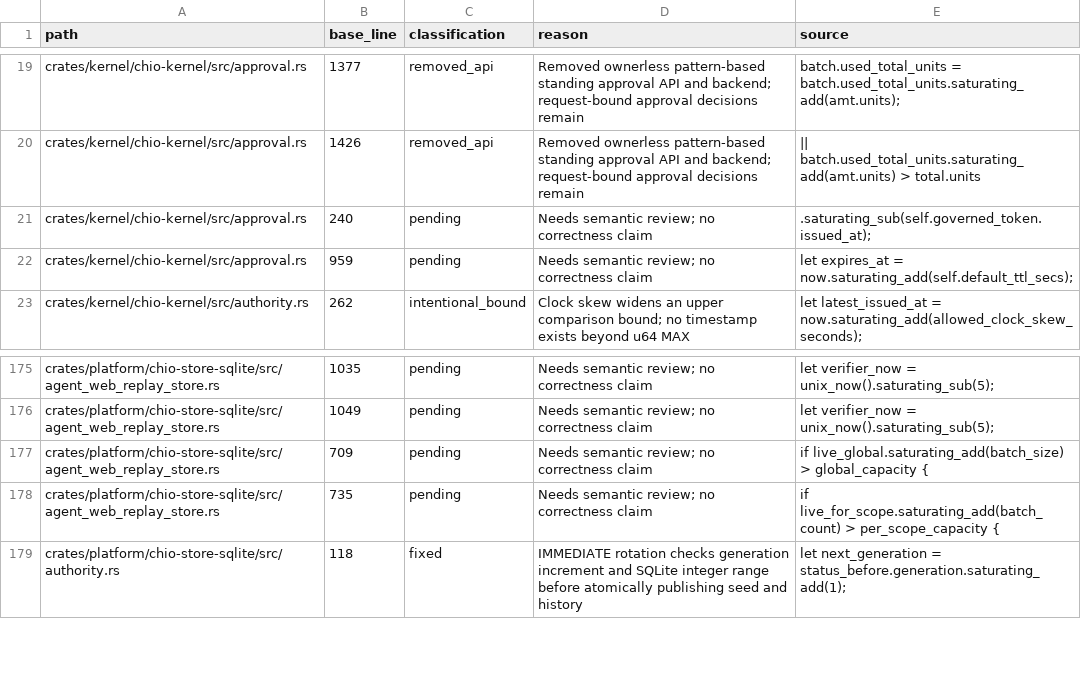
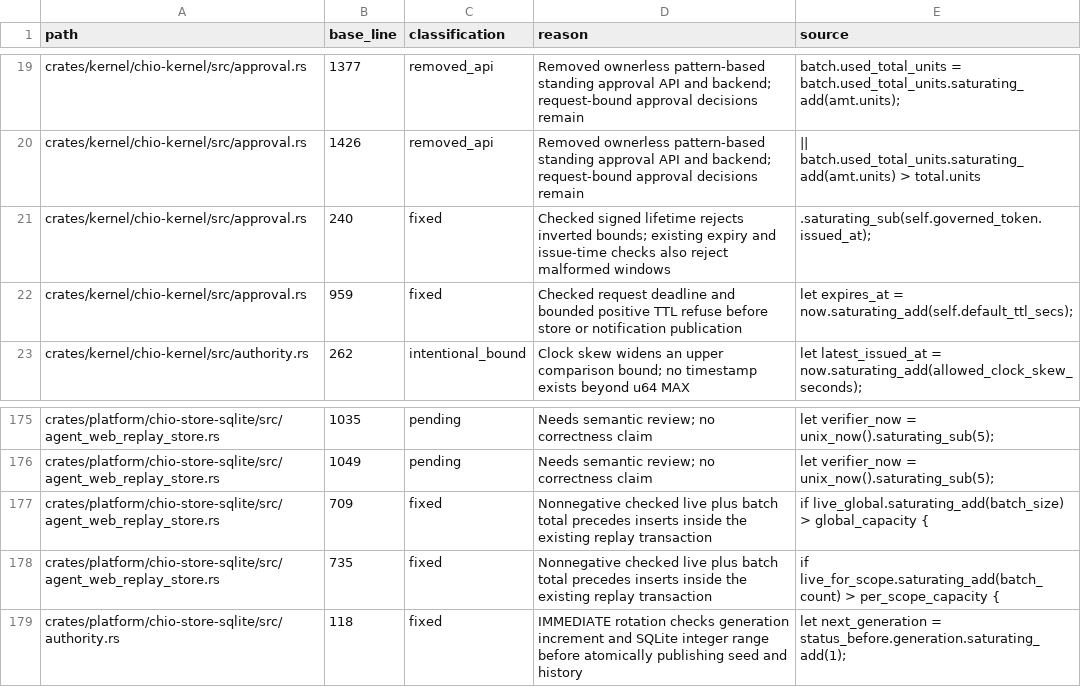
Before and after one commit to bb-connor/arc, a TSV file: docs/reviews/2026-09-27-arithmetic-inventory.tsv, drawn as a sheet; only a part is shown, gaps mark what is left out; the diff covers the shown part only.

Commit message:
fix: enforce auth epochs, replay accounting and lease fencing

```diff
--- a/docs/reviews/2026-09-27-arithmetic-inventory.tsv
+++ b/docs/reviews/2026-09-27-arithmetic-inventory.tsv
@@ -20,4 +20,4 @@ crates/kernel/chio-kernel/src/approval.rs	1377	removed_api	Removed ownerless pat
 crates/kernel/chio-kernel/src/approval.rs	1426	removed_api	Removed ownerless pattern-based standing approval API and backend; request-bound approval decisions remain	|| batch.used_total_units.saturating_add(amt.units) > total.units
-crates/kernel/chio-kernel/src/approval.rs	240	pending	Needs semantic review; no correctness claim	.saturating_sub(self.governed_token.issued_at);
-crates/kernel/chio-kernel/src/approval.rs	959	pending	Needs semantic review; no correctness claim	let expires_at = now.saturating_add(self.default_ttl_secs);
+crates/kernel/chio-kernel/src/approval.rs	240	fixed	Checked signed lifetime rejects inverted bounds; existing expiry and issue-time checks also reject malformed windows	.saturating_sub(self.governed_token.issued_at);
+crates/kernel/chio-kernel/src/approval.rs	959	fixed	Checked request deadline and bounded positive TTL refuse before store or notification publication	let expires_at = now.saturating_add(self.default_ttl_secs);
 crates/kernel/chio-kernel/src/authority.rs	262	intentional_bound	Clock skew widens an upper comparison bound; no timestamp exists beyond u64 MAX	let latest_issued_at = now.saturating_add(allowed_clock_skew_seconds);
@@ -176,4 +176,4 @@ crates/platform/chio-store-sqlite/src/agent_web_replay_store.rs	1035	pending	Nee
 crates/platform/chio-store-sqlite/src/agent_web_replay_store.rs	1049	pending	Needs semantic review; no correctness claim	let verifier_now = unix_now().saturating_sub(5);
-crates/platform/chio-store-sqlite/src/agent_web_replay_store.rs	709	pending	Needs semantic review; no correctness claim	if live_global.saturating_add(batch_size) > global_capacity {
-crates/platform/chio-store-sqlite/src/agent_web_replay_store.rs	735	pending	Needs semantic review; no correctness claim	if live_for_scope.saturating_add(batch_count) > per_scope_capacity {
+crates/platform/chio-store-sqlite/src/agent_web_replay_store.rs	709	fixed	Nonnegative checked live plus batch total precedes inserts inside the existing replay transaction	if live_global.saturating_add(batch_size) > global_capacity {
+crates/platform/chio-store-sqlite/src/agent_web_replay_store.rs	735	fixed	Nonnegative checked live plus batch total precedes inserts inside the existing replay transaction	if live_for_scope.saturating_add(batch_count) > per_scope_capacity {
 crates/platform/chio-store-sqlite/src/authority.rs	118	fixed	IMMEDIATE rotation checks generation increment and SQLite integer range before atomically publishing seed and history	let next_generation = status_before.generation.saturating_add(1);
```
Also changed, not shown: 36 edited cells elsewhere in this file, 18 other files.
